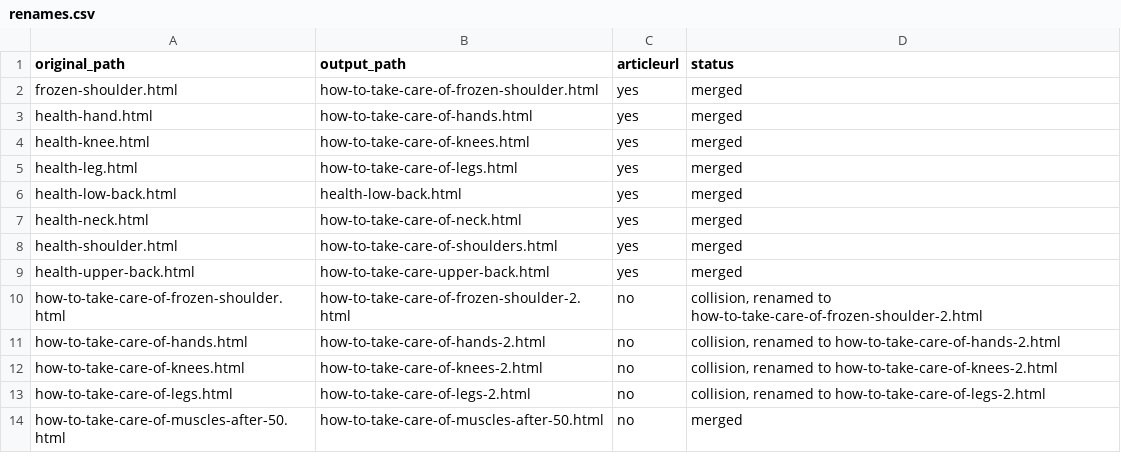
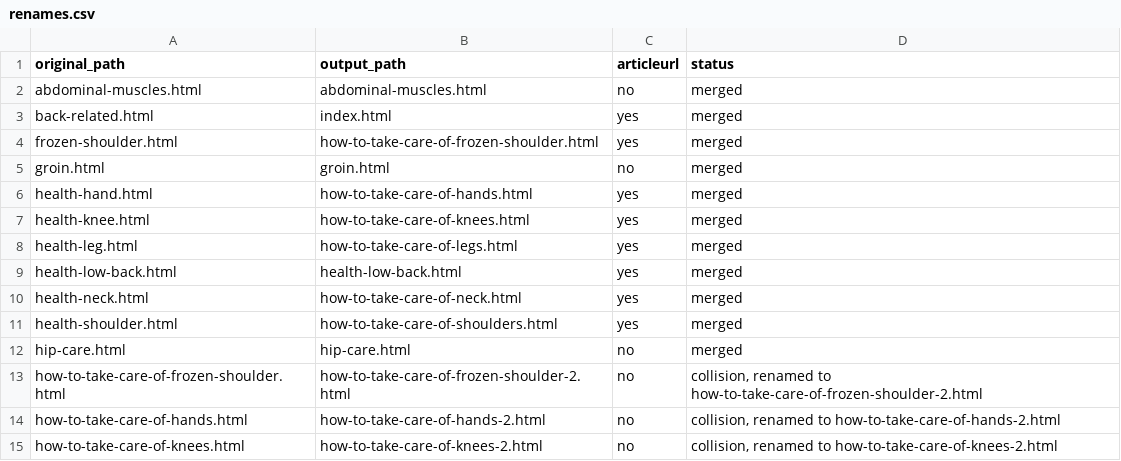
Before and after one commit to create-websites/lowback, a CSV file: output/content/renames.csv, drawn as a sheet; only a part is shown; the shorter side is filled out with more unchanged rows; removed rows and columns are numbered as before the commit, all else as after; the diff covers the shown part only; the diff names each change by its address in the sheet, - before the commit and + after, or states it on an @@ line.

Commit message:
back pain

```diff
--- a/output/content/renames.csv
+++ b/output/content/renames.csv
+row 2: abdominal-muscles.html | abdominal-muscles.html | no | merged
+row 3: back-related.html | index.html | yes | merged
+row 5: groin.html | groin.html | no | merged
-row 9: health-upper-back.html | how-to-take-care-upper-back.html | yes | merged
+row 12: hip-care.html | hip-care.html | no | merged
```
Also changed, not shown: 8 added rows, 11 removed rows and 5 edited cells elsewhere in this file, 19 other files.
